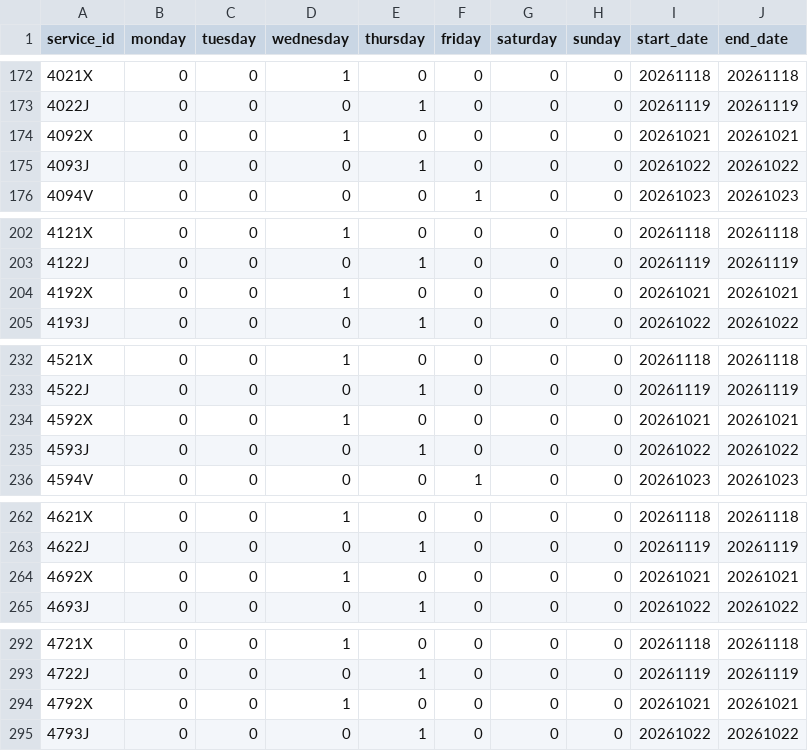
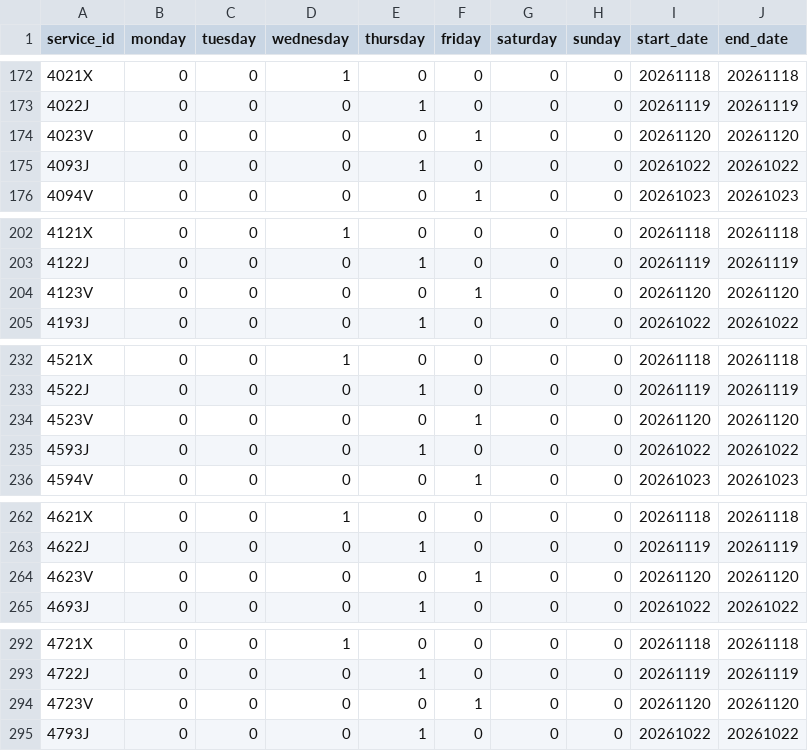
Before and after one commit to WireNext/cercaniasgtfs, a CSV file: data_csv/calendar.csv, drawn as a sheet; only a part is shown, gaps mark what is left out; the diff covers the shown part only.

```diff
--- a/data_csv/calendar.csv
+++ b/data_csv/calendar.csv
@@ -173,3 +173,3 @@ service_id,monday,tuesday,wednesday,thursday,friday,saturday,sunday,start_date,e
 4022J,0,0,0,1,0,0,0,20261119,20261119
-4092X,0,0,1,0,0,0,0,20261021,20261021
+4023V,0,0,0,0,1,0,0,20261120,20261120
 4093J,0,0,0,1,0,0,0,20261022,20261022
@@ -203,3 +203,3 @@ service_id,monday,tuesday,wednesday,thursday,friday,saturday,sunday,start_date,e
 4122J,0,0,0,1,0,0,0,20261119,20261119
-4192X,0,0,1,0,0,0,0,20261021,20261021
+4123V,0,0,0,0,1,0,0,20261120,20261120
 4193J,0,0,0,1,0,0,0,20261022,20261022
@@ -233,3 +233,3 @@ service_id,monday,tuesday,wednesday,thursday,friday,saturday,sunday,start_date,e
 4522J,0,0,0,1,0,0,0,20261119,20261119
-4592X,0,0,1,0,0,0,0,20261021,20261021
+4523V,0,0,0,0,1,0,0,20261120,20261120
 4593J,0,0,0,1,0,0,0,20261022,20261022
@@ -263,3 +263,3 @@ service_id,monday,tuesday,wednesday,thursday,friday,saturday,sunday,start_date,e
 4622J,0,0,0,1,0,0,0,20261119,20261119
-4692X,0,0,1,0,0,0,0,20261021,20261021
+4623V,0,0,0,0,1,0,0,20261120,20261120
 4693J,0,0,0,1,0,0,0,20261022,20261022
@@ -293,3 +293,3 @@ service_id,monday,tuesday,wednesday,thursday,friday,saturday,sunday,start_date,e
 4722J,0,0,0,1,0,0,0,20261119,20261119
-4792X,0,0,1,0,0,0,0,20261021,20261021
+4723V,0,0,0,0,1,0,0,20261120,20261120
 4793J,0,0,0,1,0,0,0,20261022,20261022
```
Also changed, not shown: 53 edited cells elsewhere in this file, 3 other files.
